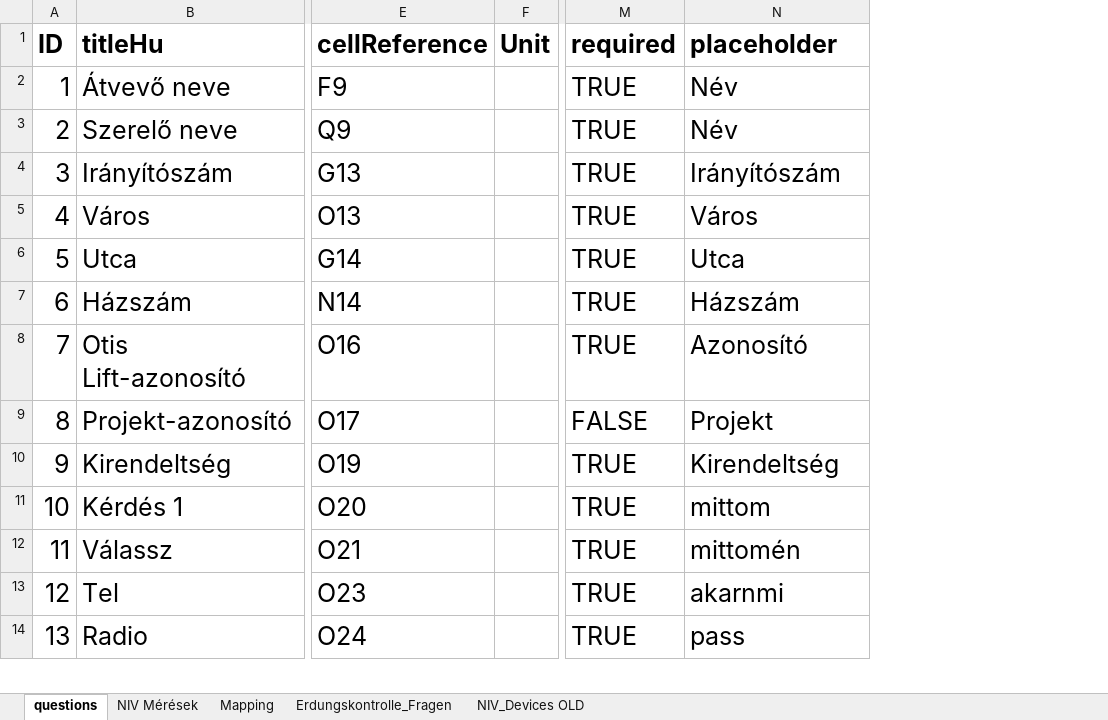
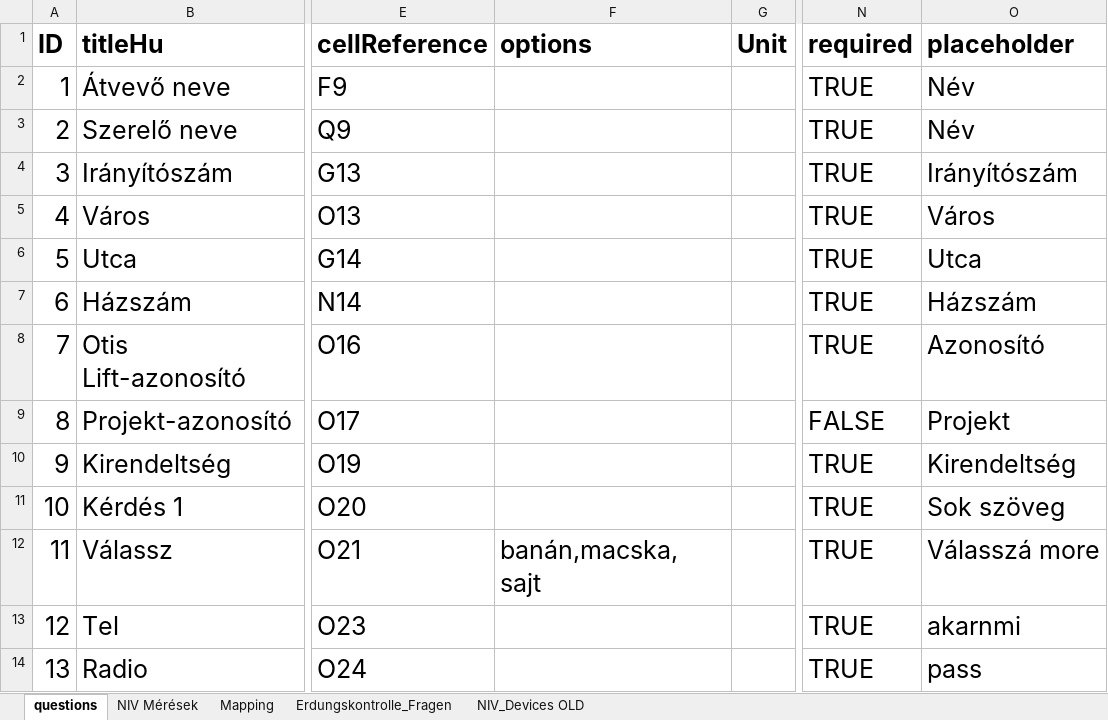
Before and after one commit to Wrassee/Aprod, an Excel workbook: public/templates/Abnahme FRAGEN.xlsx, sheet questions, drawn as a sheet; only a part is shown, gaps mark what is left out; values as stored, in another font and other column widths than the file's, no borders; addresses are those after the commit; the diff names each change by its address in the sheet, - before the commit and + after, or states it on an @@ line.

```diff
--- a/public/templates/Abnahme FRAGEN.xlsx (sheet questions)
+++ b/public/templates/Abnahme FRAGEN.xlsx (sheet questions)
+column F (options), row 12: banán,macska, sajt
-O11 (placeholder): mittom
+O11 (placeholder): Sok szöveg
-O12 (placeholder): mittomén
+O12 (placeholder): Válasszá more
```
Also changed, not shown: 7 other files.
